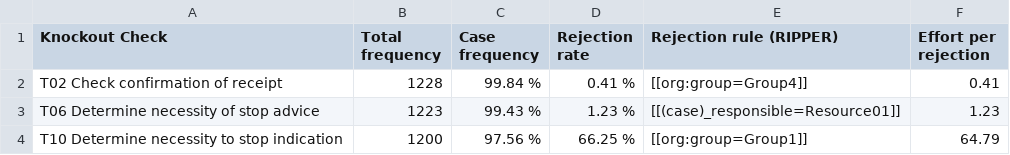
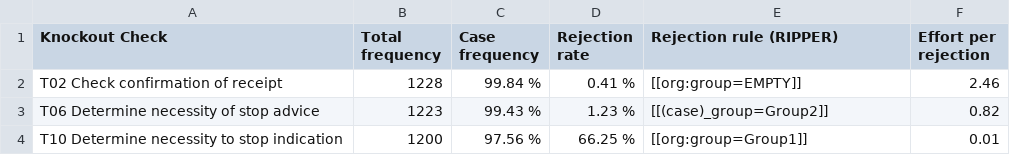
Before and after one commit to AutomatedProcessImprovement/knockouts-optimization, a CSV file: data/outputs/envpermit_ko_analysis_report.csv, drawn as a sheet.

Commit message:
fix bug in ko effort calculation & added new config file for envpermit with temporal holdout (better results thatn strictly following baseline)

```diff
--- a/data/outputs/envpermit_ko_analysis_report.csv
+++ b/data/outputs/envpermit_ko_analysis_report.csv
@@ -1,4 +1,4 @@
 Knockout Check,Total frequency,Case frequency,Rejection rate,Rejection rule (RIPPER),Effort per rejection
-T02 Check confirmation of receipt,1228,99.84 %,0.41 %,[[org:group=Group4]],0.41
-T06 Determine necessity of stop advice,1223,99.43 %,1.23 %,[[(case)_responsible=Resource01]],1.23
-T10 Determine necessity to stop indication,1200,97.56 %,66.25 %,[[org:group=Group1]],64.79
+T02 Check confirmation of receipt,1228,99.84 %,0.41 %,[[org:group=EMPTY]],2.46
+T06 Determine necessity of stop advice,1223,99.43 %,1.23 %,[[(case)_group=Group2]],0.82
+T10 Determine necessity to stop indication,1200,97.56 %,66.25 %,[[org:group=Group1]],0.01
```
Also changed, not shown: data/outputs/synthetic_example_ko_analysis_report.csv, 11 other files.
